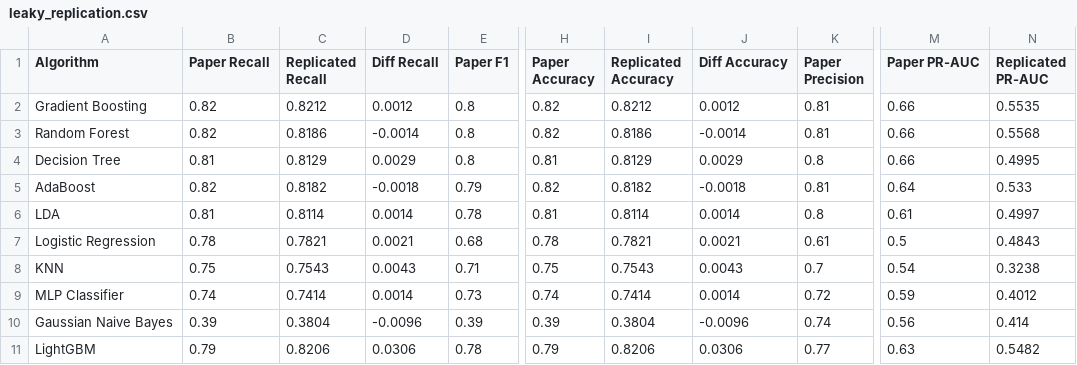
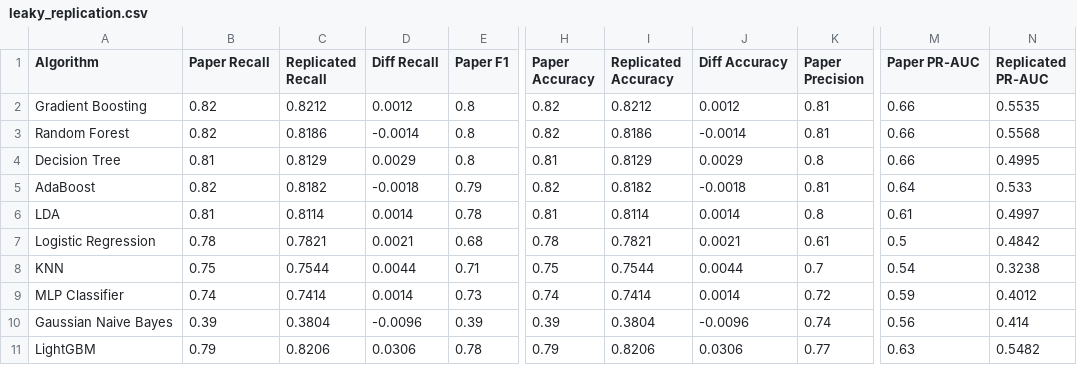
Before and after one commit to Tashya924/ML-research-on-credit-risk-analysis, a CSV file: summary/metrics/leaky_replication.csv, drawn as a sheet; only a part is shown, gaps mark what is left out; the diff names each change by its address in the sheet, - before the commit and + after, or states it on an @@ line.

Commit message:
Code cleanup across the pipeline
- train.py: GAN and diffusion share one evaluation path; write
  synthetic_data_statistical_fidelity.csv and fidelity charts (previously
  produced by no code); drop unused imports
- evaluation: one pivot helper for leaky-vs-corrected and GAN-vs-diffusion
  tables (output unchanged); fit the Logistic Regression scaler inside each
  CV fold in the paper replication; drop unused cat_cols argument
- generator_diffusion: always remove temp files, drop unreachable branch
- remove dead code: data.py aliases, plot_generative_comparison, CatBoost import
- explainability: immutable default argument
- requirements: drop unused catboost and sdv
- notebook: drop unused/removed imports
- leaky_replication.csv regenerated (changes <= 0.0001)

```diff
--- a/summary/metrics/leaky_replication.csv
+++ b/summary/metrics/leaky_replication.csv
-N7 (Replicated PR-AUC): 0.4843
+N7 (Replicated PR-AUC): 0.4842
-C8 (Replicated Recall): 0.7543
+C8 (Replicated Recall): 0.7544
-D8 (Diff Recall): 0.0043
+D8 (Diff Recall): 0.0044
-I8 (Replicated Accuracy): 0.7543
+I8 (Replicated Accuracy): 0.7544
-J8 (Diff Accuracy): 0.0043
+J8 (Diff Accuracy): 0.0044
```
Also changed, not shown: 12 other files.
